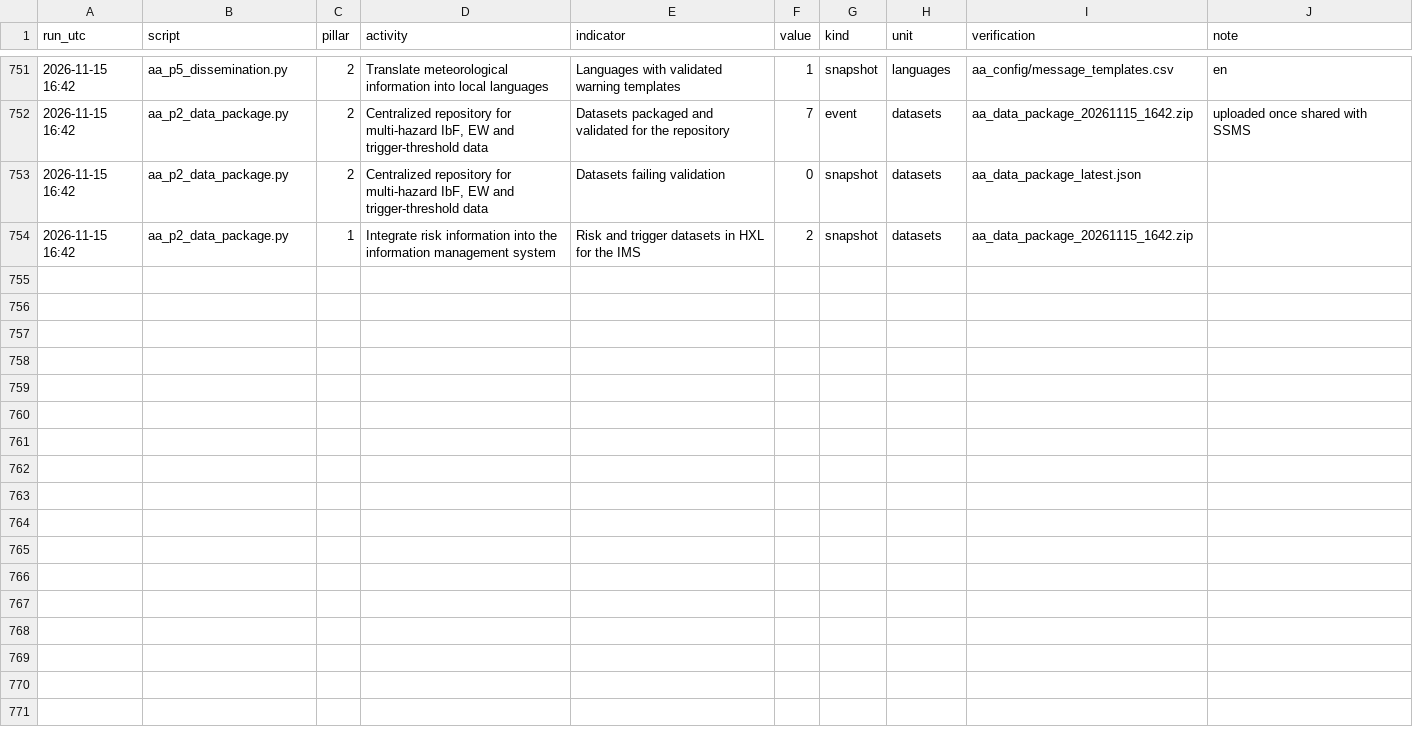
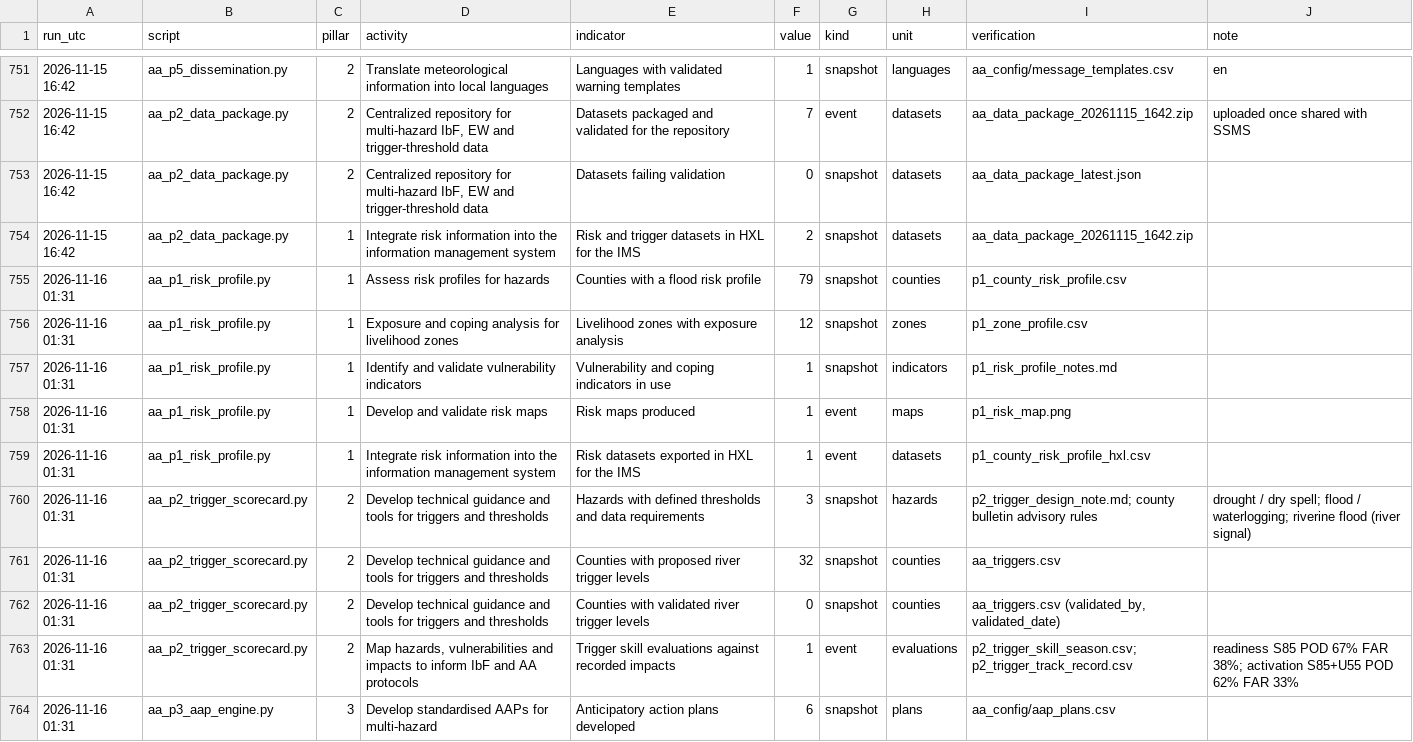
Before and after one commit to Penuelabi/altimetry-nightly, a CSV file: aa_out/aa_indicator_ledger.csv, drawn as a sheet; only a part is shown, gaps mark what is left out; the diff covers the shown part only.

```diff
--- a/aa_out/aa_indicator_ledger.csv
+++ b/aa_out/aa_indicator_ledger.csv
@@ -754 +754,11 @@ run_utc,script,pillar,activity,indicator,value,kind,unit,verification,note
 2026-11-15 16:42,aa_p2_data_package.py,1,Integrate risk information into the information management system,Risk and trigger datasets in HXL for the IMS,2,snapshot,datasets,aa_data_package_20261115_1642.zip,
+2026-11-16 01:31,aa_p1_risk_profile.py,1,Assess risk profiles for hazards,Counties with a flood risk profile,79,snapshot,counties,p1_county_risk_profile.csv,
+2026-11-16 01:31,aa_p1_risk_profile.py,1,Exposure and coping analysis for livelihood zones,Livelihood zones with exposure analysis,12,snapshot,zones,p1_zone_profile.csv,
+2026-11-16 01:31,aa_p1_risk_profile.py,1,Identify and validate vulnerability indicators,Vulnerability and coping indicators in use,1,snapshot,indicators,p1_risk_profile_notes.md,
+2026-11-16 01:31,aa_p1_risk_profile.py,1,Develop and validate risk maps,Risk maps produced,1,event,maps,p1_risk_map.png,
+2026-11-16 01:31,aa_p1_risk_profile.py,1,Integrate risk information into the information management system,Risk datasets exported in HXL for the IMS,1,event,datasets,p1_county_risk_profile_hxl.csv,
+2026-11-16 01:31,aa_p2_trigger_scorecard.py,2,Develop technical guidance and tools for triggers and thresholds,Hazards with defined thresholds and data requirements,3,snapshot,hazards,p2_trigger_design_note.md; county bulletin advisory rules,drought / dry spell; flood / waterlogging; riverine flood (river signal)
+2026-11-16 01:31,aa_p2_trigger_scorecard.py,2,Develop technical guidance and tools for triggers and thresholds,Counties with proposed river trigger levels,32,snapshot,counties,aa_triggers.csv,
+2026-11-16 01:31,aa_p2_trigger_scorecard.py,2,Develop technical guidance and tools for triggers and thresholds,Counties with validated river trigger levels,0,snapshot,counties,"aa_triggers.csv (validated_by, validated_date)",
+2026-11-16 01:31,aa_p2_trigger_scorecard.py,2,"Map hazards, vulnerabilities and impacts to inform IbF and AA protocols",Trigger skill evaluations against recorded impacts,1,event,evaluations,p2_trigger_skill_season.csv; p2_trigger_track_record.csv,readiness S85 POD 67% FAR 38%; activation S85+U55 POD 62% FAR 33%
+2026-11-16 01:31,aa_p3_aap_engine.py,3,Develop standardised AAPs for multi-hazard,Anticipatory action plans developed,6,snapshot,plans,aa_config/aap_plans.csv,
```
Also changed, not shown: 10 added rows elsewhere in this file, aa_out/aa_triggers.csv, aa_out/dissemination/latest/messages.csv, 32 other files.
